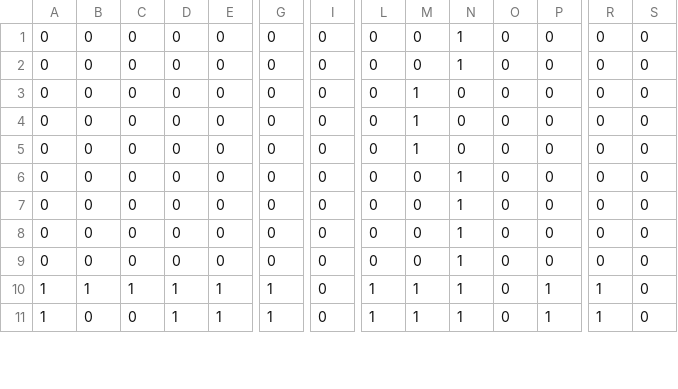
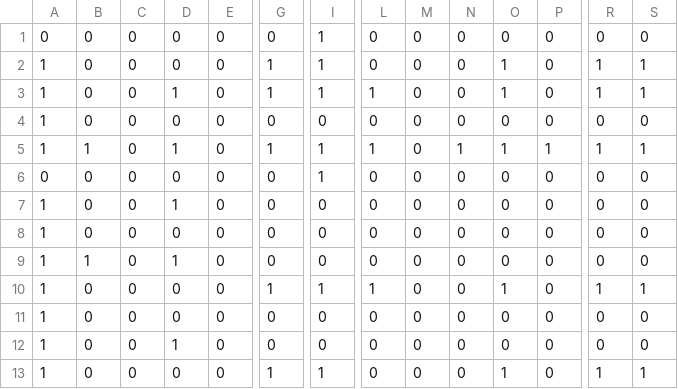
Before and after one commit to jjbl99/kidney-game, a CSV file: player1/graph.csv, drawn as a sheet; only a part is shown, gaps mark what is left out; removed rows and columns are numbered as before the commit, all else as after; rows hold the shown columns only; the diff covers the shown part only; the diff names each change by its address in the sheet, - before the commit and + after, or states it on an @@ line.

```diff
--- a/player1/graph.csv
+++ b/player1/graph.csv
-I1:I2: 0
+I1:I2: 1
-N1:N2: 1
+N1:N2: 0
-A2: 0
+A2: 1
-G2: 0
+G2: 1
-O2: 0
+O2: 1
-R2: 0
+R2: 1
-S2: 0
+S2: 1
+row 3: 1 | 0 | 0 | 1 | 0 | 1 | 1 | 1 | 0 | 0 | 1 | 0 | 1 | 1
-A4: 0
+A4: 1
-M4: 1
+M4: 0
+row 5: 1 | 1 | 0 | 1 | 0 | 1 | 1 | 1 | 0 | 1 | 1 | 1 | 1 | 1
-I6: 0
+I6: 1
-M6:M7: 1
+M6:M7: 0
-A7:A9: 0
+A7:A9: 1
-D7: 0
+D7: 1
-N8:N9: 1
+N8:N9: 0
-B9: 0
+B9: 1
-D9: 0
+D9: 1
+row 10: 1 | 0 | 0 | 0 | 0 | 1 | 1 | 1 | 0 | 0 | 1 | 0 | 1 | 1
-A11:A12: 0
+A11:A12: 1
-N11:N12: 1
+N11:N12: 0
-D12: 0
+D12: 1
-row 10: 1 | 1 | 1 | 1 | 1 | 1 | 0 | 1 | 1 | 1 | 0 | 1 | 1 | 0
-D13: 1
+D13: 0
-E13: 1
+E13: 0
-I13: 0
+I13: 1
-L13: 1
+L13: 0
-M13: 1
+M13: 0
-N13: 1
+N13: 0
-O13: 0
+O13: 1
-P13: 1
+P13: 0
-S13: 0
+S13: 1
```
Also changed, not shown: 2 removed rows and 30 edited cells elsewhere in this file, player1/data.csv, 2 other files.
